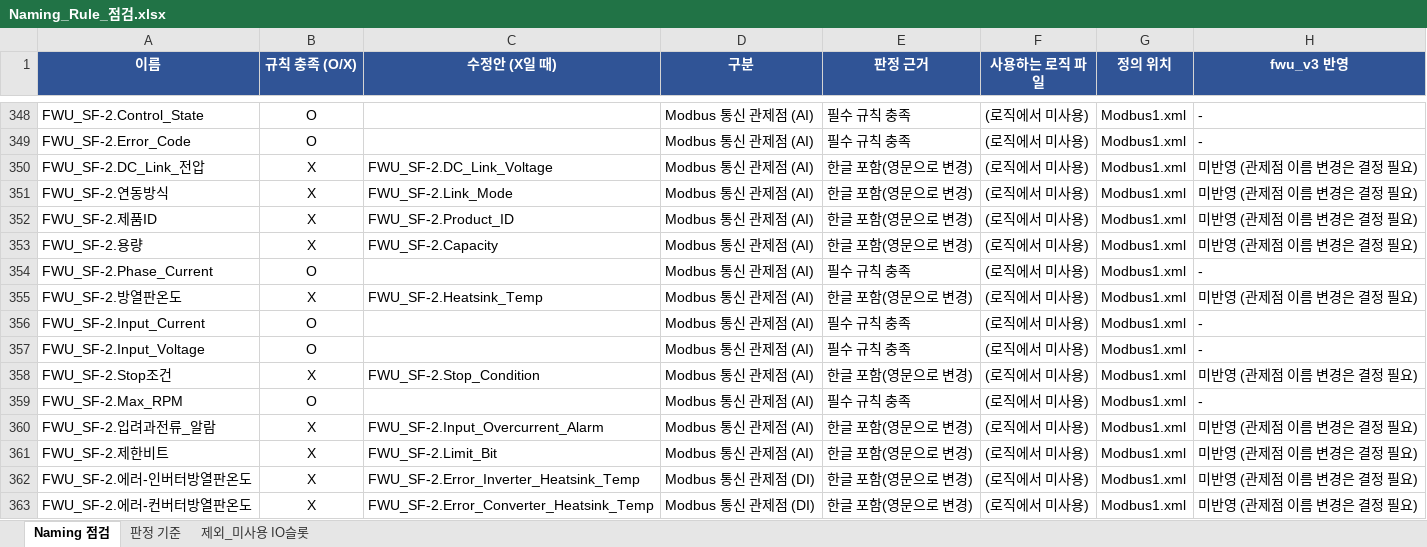
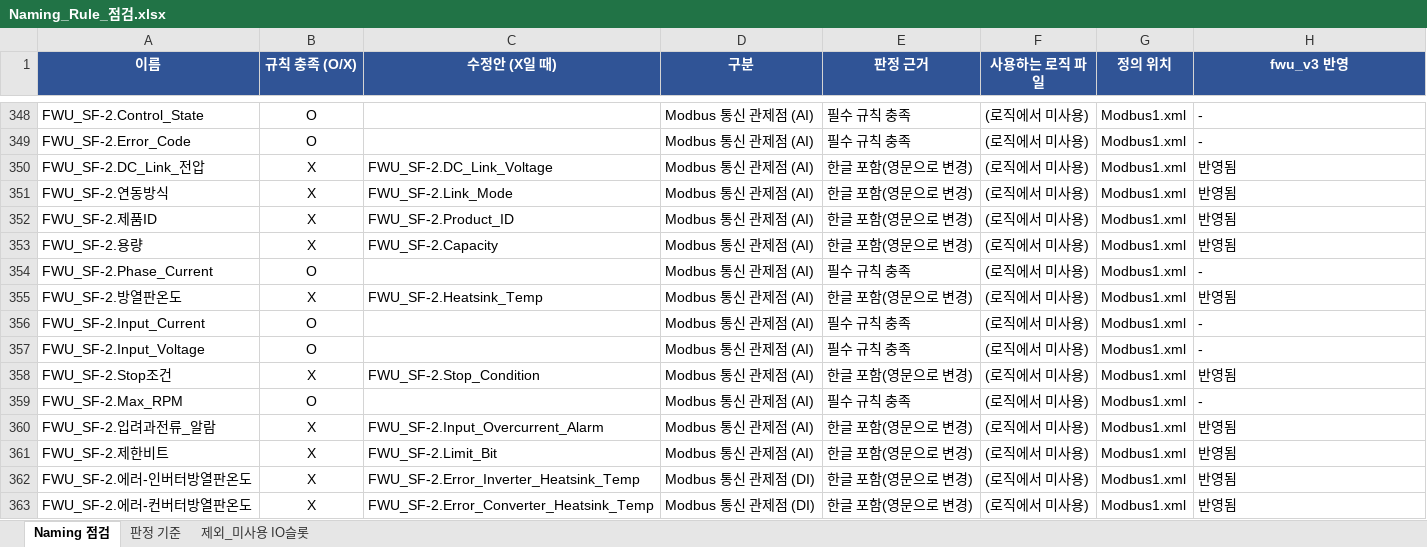
Before and after one commit to joo001121-create/FWU-logic, an Excel workbook: code review/Naming_Rule_점검.xlsx, sheet Naming 점검, drawn as a sheet; only a part is shown, gaps mark what is left out; values as stored, in another font and other column widths than the file's, no borders; conditional formats not drawn; the diff covers the shown part only; the diff names each change by its address in the sheet, - before the commit and + after, or states it on an @@ line.

```diff
--- a/code review/Naming_Rule_점검.xlsx (sheet Naming 점검)
+++ b/code review/Naming_Rule_점검.xlsx (sheet Naming 점검)
-H350:H353 (fwu_v3 반영): 미반영 (관제점 이름 변경은 결정 필요)
+H350:H353 (fwu_v3 반영): 반영됨
-H355 (fwu_v3 반영): 미반영 (관제점 이름 변경은 결정 필요)
+H355 (fwu_v3 반영): 반영됨
-H358 (fwu_v3 반영): 미반영 (관제점 이름 변경은 결정 필요)
+H358 (fwu_v3 반영): 반영됨
-H360:H363 (fwu_v3 반영): 미반영 (관제점 이름 변경은 결정 필요)
+H360:H363 (fwu_v3 반영): 반영됨
```
Also changed, not shown: 125 edited cells elsewhere in this sheet, sheet 판정 기준, 30 other files.
